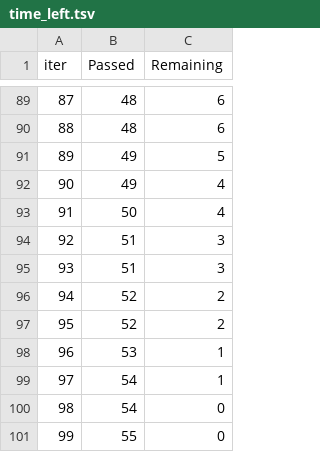
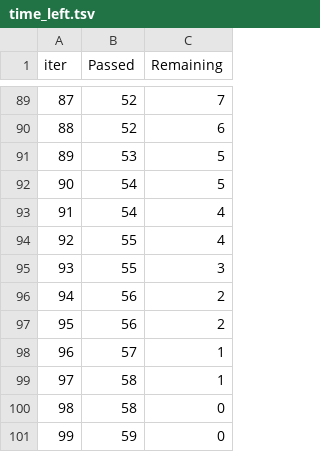
Before and after one commit to Siddharth0207/victus, a TSV file: catboost_info/time_left.tsv, drawn as a sheet; only a part is shown, gaps mark what is left out; the diff covers the shown part only.

```diff
--- a/catboost_info/time_left.tsv
+++ b/catboost_info/time_left.tsv
@@ -89,13 +89,13 @@ iter	Passed	Remaining
-87	48	6
-88	48	6
-89	49	5
-90	49	4
-91	50	4
-92	51	3
-93	51	3
-94	52	2
-95	52	2
-96	53	1
-97	54	1
-98	54	0
-99	55	0
+87	52	7
+88	52	6
+89	53	5
+90	54	5
+91	54	4
+92	55	4
+93	55	3
+94	56	2
+95	56	2
+96	57	1
+97	58	1
+98	58	0
+99	59	0
```
Also changed, not shown: 163 edited cells elsewhere in this file, 4 other files.
